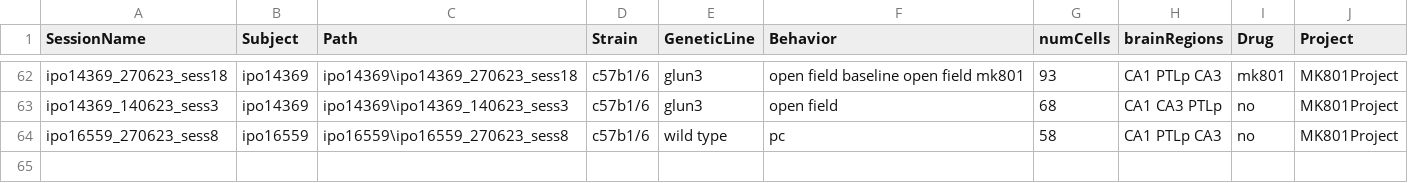
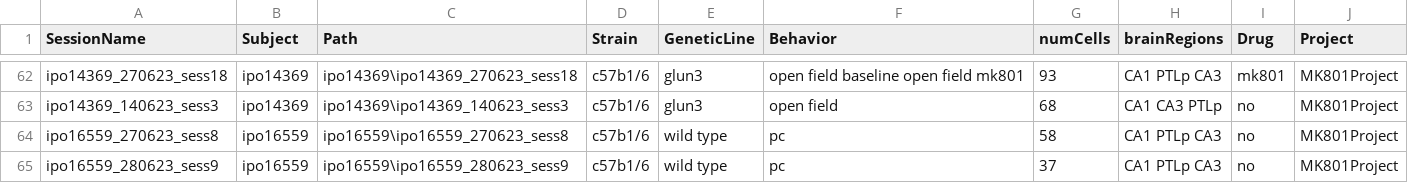
Before and after one commit to abadpablo/MK801Project, a CSV file: indexedSessions_MK801Project.csv, drawn as a sheet; only a part is shown, gaps mark what is left out.

Commit message:
Added Session: IPO16559_280623_sess9

```diff
--- a/indexedSessions_MK801Project.csv
+++ b/indexedSessions_MK801Project.csv
@@ -64 +64,2 @@ ipo14369_140623_sess3,ipo14369,ipo14369\ipo14369_140623_sess3,c57b1/6,glun3,open
 ipo16559_270623_sess8,ipo16559,ipo16559\ipo16559_270623_sess8,c57b1/6,wild type,pc,58,CA1 PTLp CA3,no,MK801Project
+ipo16559_280623_sess9,ipo16559,ipo16559\ipo16559_280623_sess9,c57b1/6,wild type,pc,37,CA1 PTLp CA3,no,MK801Project
```
